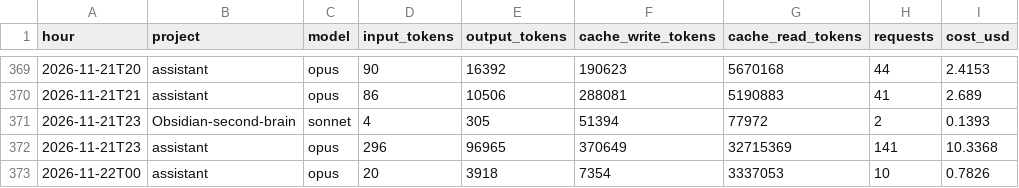
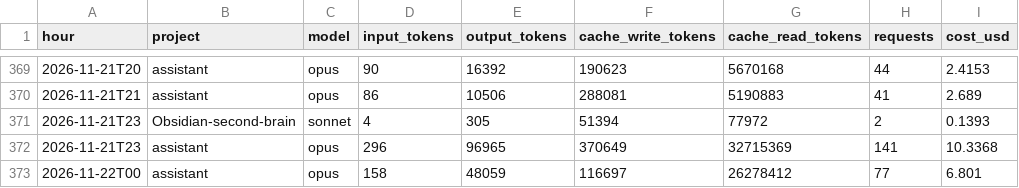
Before and after one commit to Baskers1/claude-usage-data, a CSV file: usage.csv, drawn as a sheet; only a part is shown, gaps mark what is left out.

Commit message:
usage 2026-11-22T01:19:02Z

```diff
--- a/usage.csv
+++ b/usage.csv
@@ -372,2 +372,2 @@ hour,project,model,input_tokens,output_tokens,cache_write_tokens,cache_read_toke
 2026-11-21T23,assistant,opus,296,96965,370649,32715369,141,10.3368
-2026-11-22T00,assistant,opus,20,3918,7354,3337053,10,0.7826
+2026-11-22T00,assistant,opus,158,48059,116697,26278412,77,6.801
```
Also changed, not shown: sessions.csv, 1 other file.
